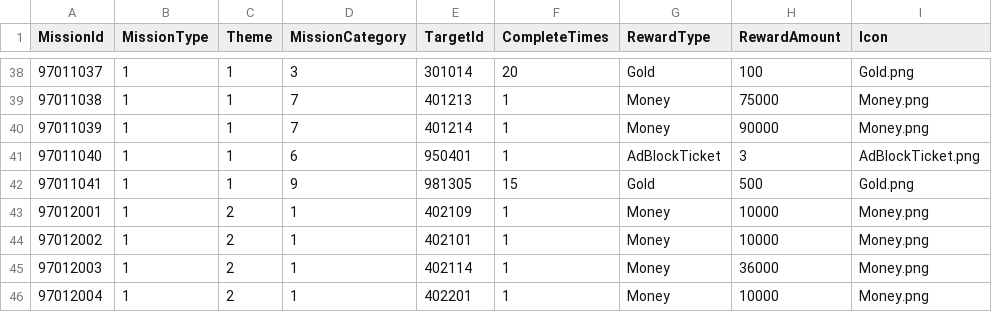
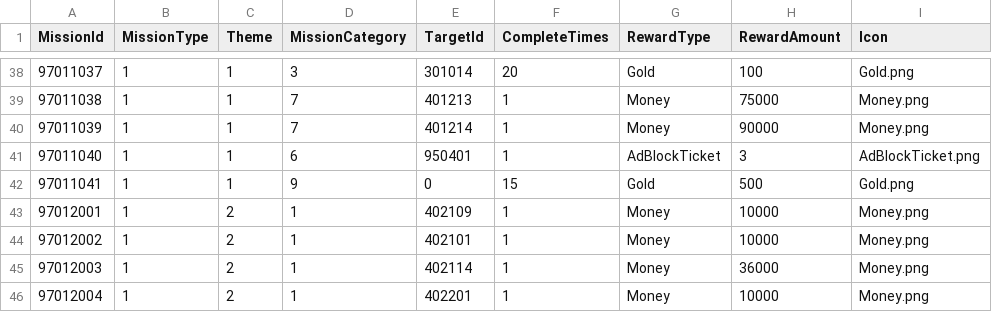
Before and after one commit to Jinwook-Lee9709/ReStartup, a CSV file: Assets/03_Resources/03_DataTable/missiontable.csv, drawn as a sheet; only a part is shown, gaps mark what is left out.

```diff
--- a/Assets/03_Resources/03_DataTable/missiontable.csv
+++ b/Assets/03_Resources/03_DataTable/missiontable.csv
@@ -41,3 +41,3 @@ MissionId,MissionType,Theme,MissionCategory,TargetId,CompleteTimes,RewardType,Re
 97011040,1,1,6,950401,1,AdBlockTicket,3,AdBlockTicket.png
-97011041,1,1,9,981305,15,Gold,500,Gold.png
+97011041,1,1,9,0,15,Gold,500,Gold.png
 97012001,1,2,1,402109,1,Money,10000,Money.png
```
Also changed, not shown: 4 other files.
